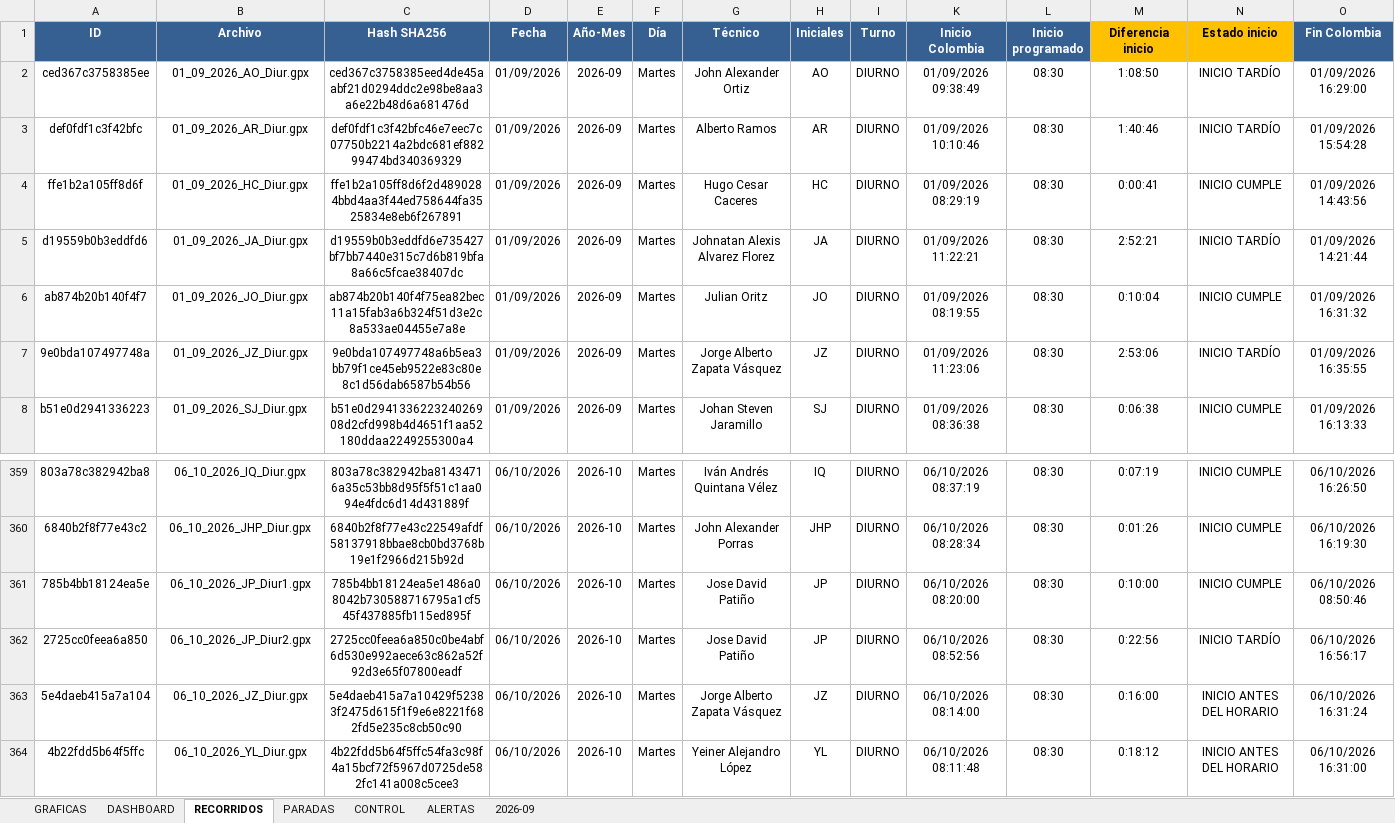
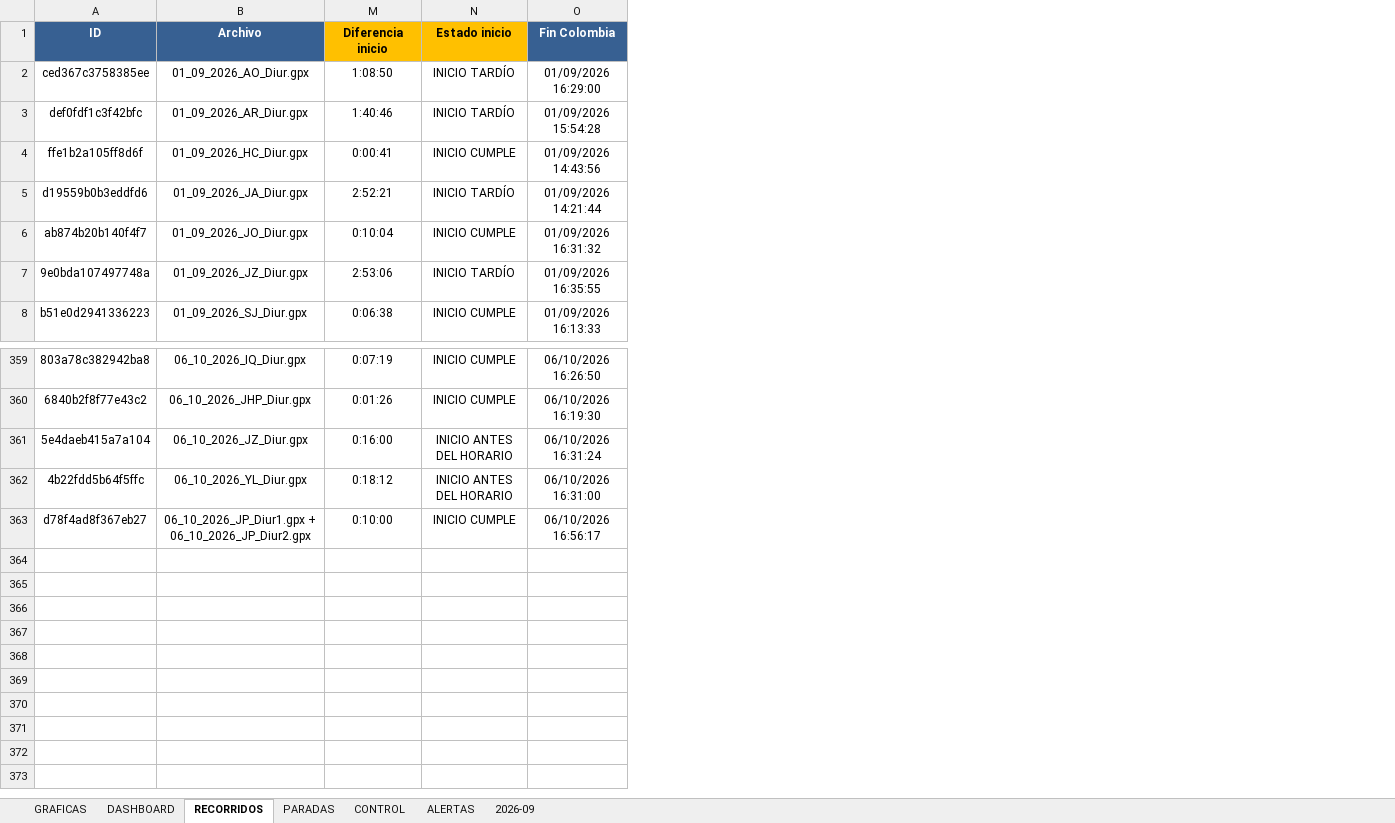
Before and after one commit to juanvelnec-interventoria/SISTEMA-PRO-V2-6-7-WEB, an Excel workbook: BASE_RECORRIDOS_PRO_JCA.xlsx, sheet RECORRIDOS, drawn as a sheet; only a part is shown, gaps mark what is left out; values as stored, in another font and other column widths than the file's, no borders; conditional formats and table styles not drawn; removed rows and columns are numbered as before the commit, all else as after; rows hold the shown columns only; the diff names each change by its address in the sheet, - before the commit and + after, or states it on an @@ line.

Commit message:
Actualizacion SISTEMA PRO OCT2026 - tablero local + mapas

```diff
--- a/BASE_RECORRIDOS_PRO_JCA.xlsx (sheet RECORRIDOS)
+++ b/BASE_RECORRIDOS_PRO_JCA.xlsx (sheet RECORRIDOS)
@@ column C (Hash SHA256) hidden, rows 2-8: ced367c3758385eed4de45aabf21d0294ddc2e98be8aa3a6e22b48d6a681476d | def0fdf1c3f42bfc46e7eec7c07750b2214a2bdc681ef88299474bd340369329 | ffe1b2a105ff8d6f2d4890284bbd4aa3f44ed758644fa3525834e8eb6f267891 | d19559b0b3eddfd6e735427bf7bb7440e315c7d6b819bfa8a66c5fcae38407dc | ab874b20b140f4f75ea82bec11a15fab3a6b324f51d3e2c8a533ae04455e7a8e | 9e0bda107497748a6b5ea3bb79f1ce45eb9522e83c80e8c1d56dab6587b54b56 | b51e0d294133622324026908d2cfd998b4d4651f1aa52180ddaa2249255300a4; rows 359-360: 803a78c382942ba81434716a35c53bb8d95f5f51c1aa094e4fdc6d14d431889f | 6840b2f8f77e43c22549afdf58137918bbae8cb0bd3768b19e1f2966d215b92d; rows 363-364: 5e4daeb415a7a10429f52383f2475d615f1f9e6e8221f682fd5e235c8cb50c90 | 4b22fdd5b64f5ffc54fa3c98f4a15bcf72f5967d0725de582fc141a008c5cee3 @@
@@ column D (Fecha) hidden, rows 2-8: all 01/09/2026; rows 359-360: 06/10/2026 | 06/10/2026; rows 363-364: 06/10/2026 | 06/10/2026 @@
@@ column E (Año-Mes) hidden, rows 2-8: all 2026-09; rows 359-360: 2026-10 | 2026-10; rows 363-364: 2026-10 | 2026-10 @@
@@ column F (Día) hidden, rows 2-8: all Martes; rows 359-360: Martes | Martes; rows 363-364: Martes | Martes @@
@@ column G (Técnico) hidden, rows 2-8: John Alexander Ortiz | Alberto Ramos | Hugo Cesar Caceres | Johnatan Alexis Alvarez Florez | Julian Oritz | Jorge Alberto Zapata Vásquez | Johan Steven Jaramillo; rows 359-360: Iván Andrés Quintana Vélez | John Alexander Porras; rows 363-364: Jorge Alberto Zapata Vásquez | Yeiner Alejandro López @@
@@ column H (Iniciales) hidden, rows 2-8: AO | AR | HC | JA | JO | JZ | SJ; rows 359-360: IQ | JHP; rows 363-364: JZ | YL @@
@@ column I (Turno) hidden, rows 2-8: all DIURNO; rows 359-360: DIURNO | DIURNO; rows 363-364: DIURNO | DIURNO @@
@@ column K (Inicio Colombia) hidden, rows 2-8: 01/09/2026 09:38:49 | 01/09/2026 10:10:46 | 01/09/2026 08:29:19 | 01/09/2026 11:22:21 | 01/09/2026 08:19:55 | 01/09/2026 11:23:06 | 01/09/2026 08:36:38; rows 359-360: 06/10/2026 08:37:19 | 06/10/2026 08:28:34; rows 363-364: 06/10/2026 08:14:00 | 06/10/2026 08:11:48 @@
@@ column L (Inicio programado) hidden, rows 2-8: all 08:30; rows 359-360: 08:30 | 08:30; rows 363-364: 08:30 | 08:30 @@
-row 361: 785b4bb18124ea5e | 06_10_2026_JP_Diur1.gpx | 785b4bb18124ea5e1486a08042b730588716795a1cf545f437885fb115ed895f | 06/10/2026 | 2026-10 | Martes | Jose David Patiño | JP | DIURNO | 06/10/2026 08:20:00 | 08:30 | 0:10:00 | INICIO CUMPLE | 06/10/2026 08:50:46
-row 362: 2725cc0feea6a850 | 06_10_2026_JP_Diur2.gpx | 2725cc0feea6a850c0be4abf6d530e992aece63c862a52f92d3e65f07800eadf | 06/10/2026 | 2026-10 | Martes | Jose David Patiño | JP | DIURNO | 06/10/2026 08:52:56 | 08:30 | 0:22:56 | INICIO TARDÍO | 06/10/2026 16:56:17
+row 363: d78f4ad8f367eb27 | 06_10_2026_JP_Diur1.gpx + 06_10_2026_JP_Diur2.gpx | 0:10:00 | INICIO CUMPLE | 06/10/2026 16:56:17
```
Also changed, not shown: formulas that keep their value, hidden cells.
